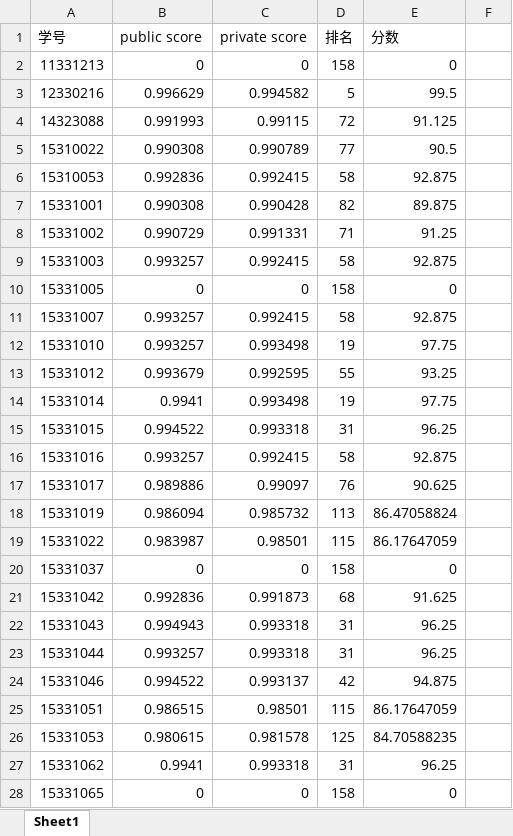
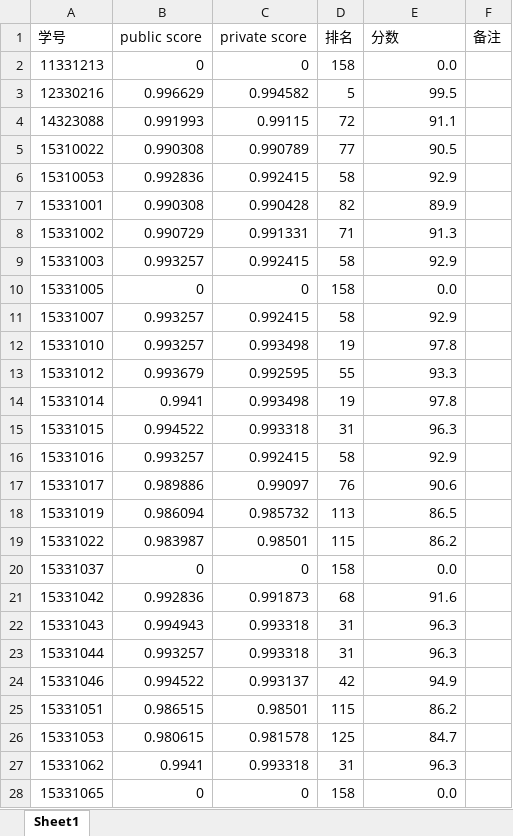
Before and after one commit to xieguotian/xieguotian.github.io, an Excel workbook: homework/期中作业-分数-学生.xlsx, sheet Sheet1, drawn as a sheet; only a part is shown; values as stored, in another font and other column widths than the file's, no borders; the diff covers the shown part only; the diff names each change by its address in the sheet, - before the commit and + after, or states it on an @@ line.

```diff
--- a/homework/期中作业-分数-学生.xlsx (sheet Sheet1)
+++ b/homework/期中作业-分数-学生.xlsx (sheet Sheet1)
-F1: (empty)
+F1: 备注
-E2 (分数): 0
+E2 (分数): 0.0
-E4 (分数): 91.125
+E4 (分数): 91.1
-E6 (分数): 92.875
+E6 (分数): 92.9
-E7 (分数): 89.875
+E7 (分数): 89.9
-E8 (分数): 91.25
+E8 (分数): 91.3
-E9 (分数): 92.875
+E9 (分数): 92.9
-E10 (分数): 0
+E10 (分数): 0.0
-E11 (分数): 92.875
+E11 (分数): 92.9
-E12 (分数): 97.75
+E12 (分数): 97.8
-E13 (分数): 93.25
+E13 (分数): 93.3
-E14 (分数): 97.75
+E14 (分数): 97.8
-E15 (分数): 96.25
+E15 (分数): 96.3
-E16 (分数): 92.875
+E16 (分数): 92.9
-E17 (分数): 90.625
+E17 (分数): 90.6
-E18 (分数): 86.47058824
+E18 (分数): 86.5
-E19 (分数): 86.17647059
+E19 (分数): 86.2
-E20 (分数): 0
+E20 (分数): 0.0
-E21 (分数): 91.625
+E21 (分数): 91.6
-E22:E23 (分数): 96.25
+E22:E23 (分数): 96.3
-E24 (分数): 94.875
+E24 (分数): 94.9
-E25 (分数): 86.17647059
+E25 (分数): 86.2
-E26 (分数): 84.70588235
+E26 (分数): 84.7
-E27 (分数): 96.25
+E27 (分数): 96.3
-E28 (分数): 0
+E28 (分数): 0.0
```
Also changed, not shown: 141 edited cells elsewhere in this sheet, 1 other file.
